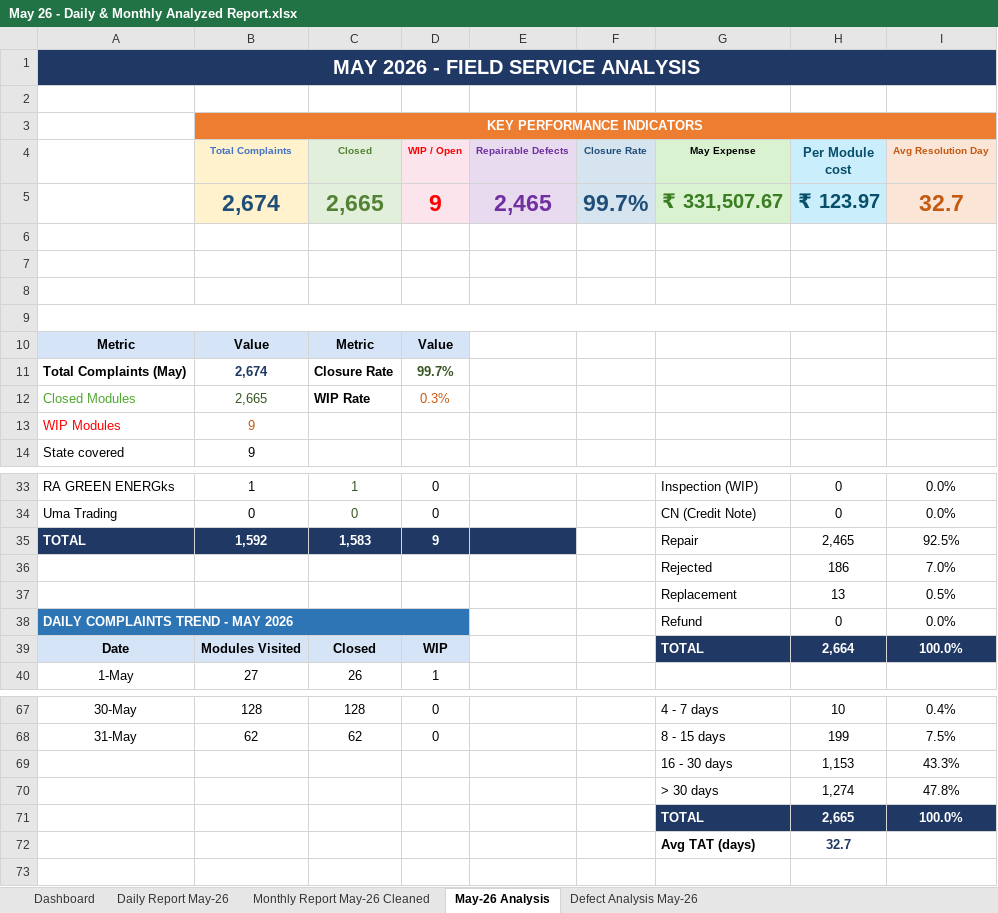
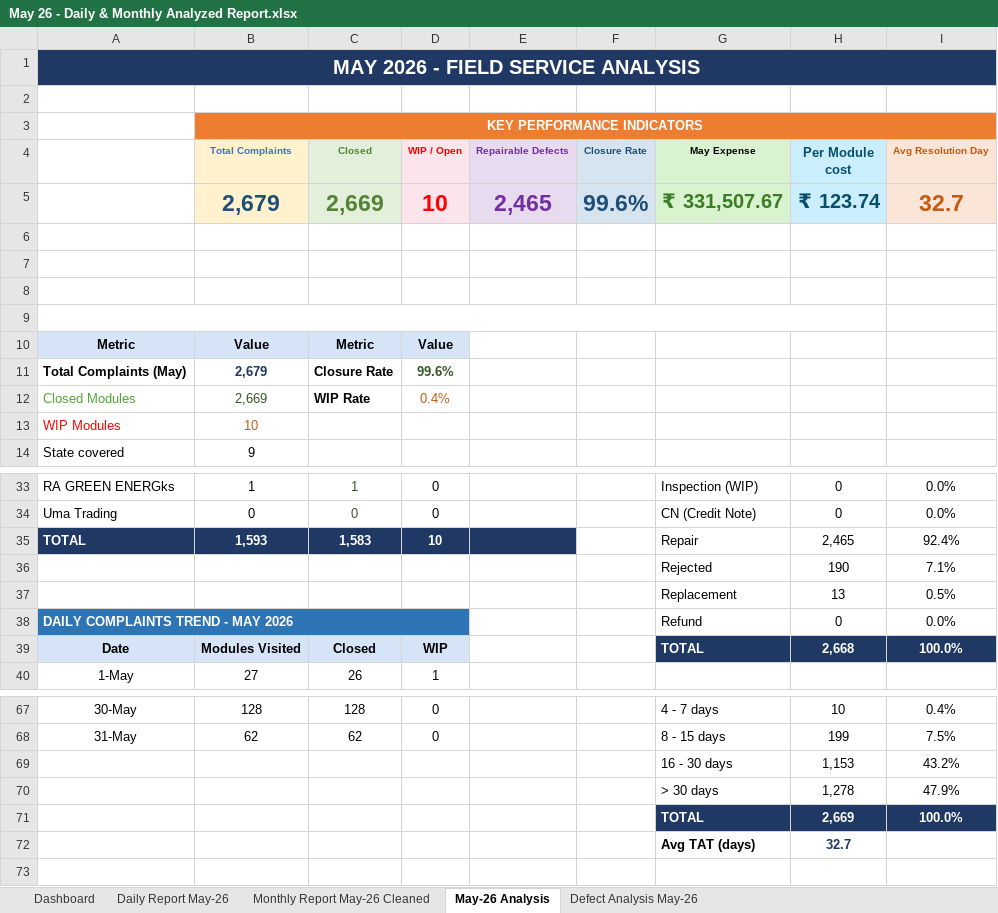
Before and after one commit to nithinjinaga/Premier-Energies-Service-Dashboard, an Excel workbook: May 26 - Daily & Monthly Analyzed Report.xlsx, sheet May-26 Analysis, drawn as a sheet; only a part is shown, gaps mark what is left out; values as stored, in another font and other column widths than the file's, no borders; removed rows and columns are numbered as before the commit, all else as after; the diff covers the shown part only; the diff names each change by its address in the sheet, - before the commit and + after, or states it on an @@ line.

```diff
--- a/May 26 - Daily & Monthly Analyzed Report.xlsx (sheet May-26 Analysis)
+++ b/May 26 - Daily & Monthly Analyzed Report.xlsx (sheet May-26 Analysis)
-row 5:  | 2,674 | 2,665 | 9 | 2,465 | 99.7% | ₹ 331,507.67 | ₹ 123.97 | 32.7
+row 5:  | 2,679 | 2,669 | 10 | 2,465 | 99.6% | ₹ 331,507.67 | ₹ 123.74 | 32.7
-B11 (Total Complaints): 2,674
+B11 (Total Complaints): 2,679
-D11 (WIP / Open): 99.7%
+D11 (WIP / Open): 99.6%
-B12 (Total Complaints): 2,665
+B12 (Total Complaints): 2,669
-D12 (WIP / Open): 0.3%
+D12 (WIP / Open): 0.4%
-B13 (Total Complaints): 9
+B13 (Total Complaints): 10
-B35 (Total Complaints): 1,592
+B35 (Total Complaints): 1,593
-D35 (WIP / Open): 9
+D35 (WIP / Open): 10
-I35 (Avg Resolution Day): 92.5%
+I35 (Avg Resolution Day): 92.4%
-row 36:  |  |  |  |  |  | Rejected | 186 | 7.0%
+row 36:  |  |  |  |  |  | Rejected | 190 | 7.1%
-H39 (Per Module cost): 2,664
+H39 (Per Module cost): 2,668
-I69 (Avg Resolution Day): 43.3%
+I69 (Avg Resolution Day): 43.2%
-row 70:  |  |  |  |  |  | > 30 days | 1,274 | 47.8%
+row 70:  |  |  |  |  |  | > 30 days | 1,278 | 47.9%
-H71 (Per Module cost): 2,665
+H71 (Per Module cost): 2,669
```
Also changed, not shown: 16 edited cells elsewhere in this sheet, sheet Monthly Report May-26 Cleaned, sheet Dashboard, charts or pictures, 1 other file.
